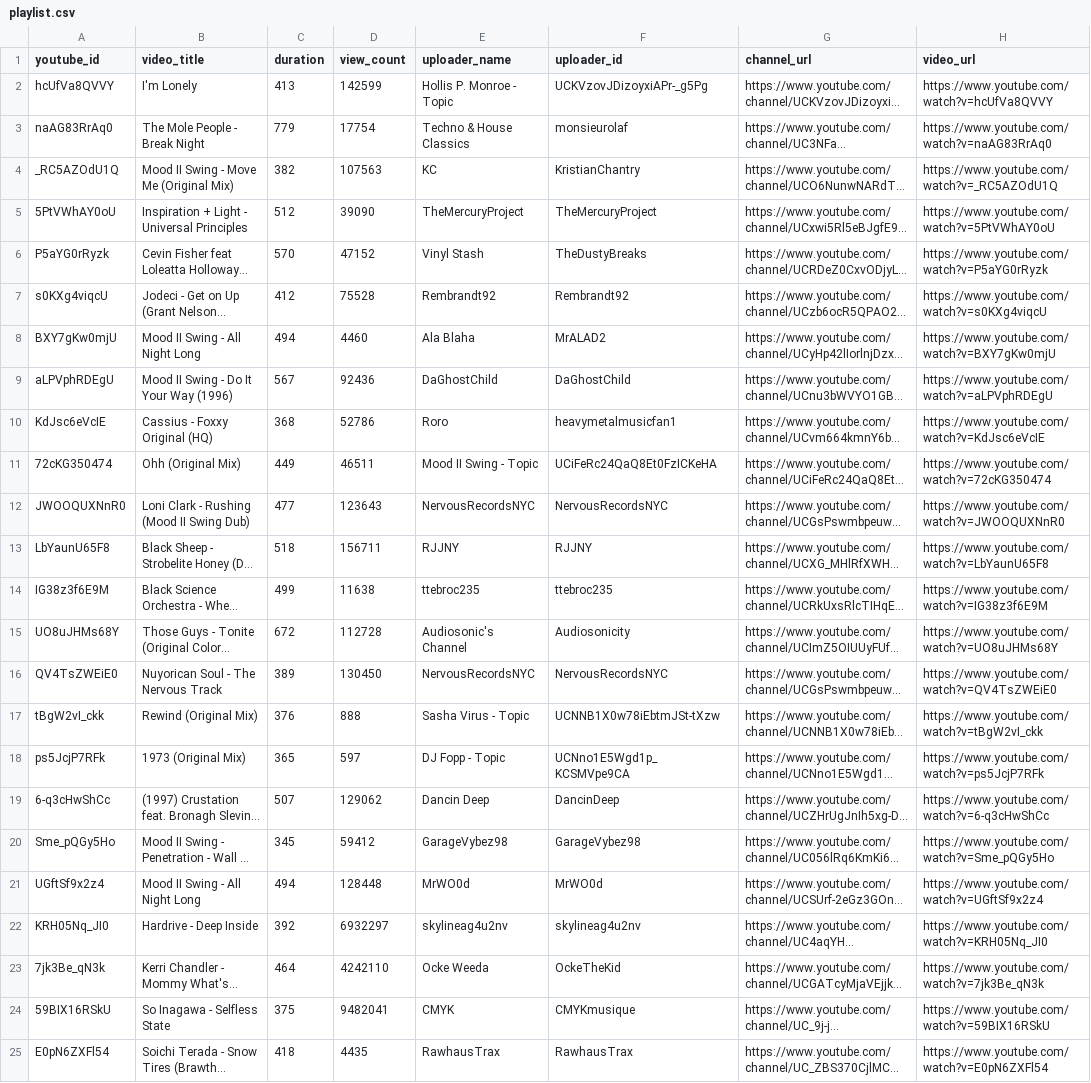
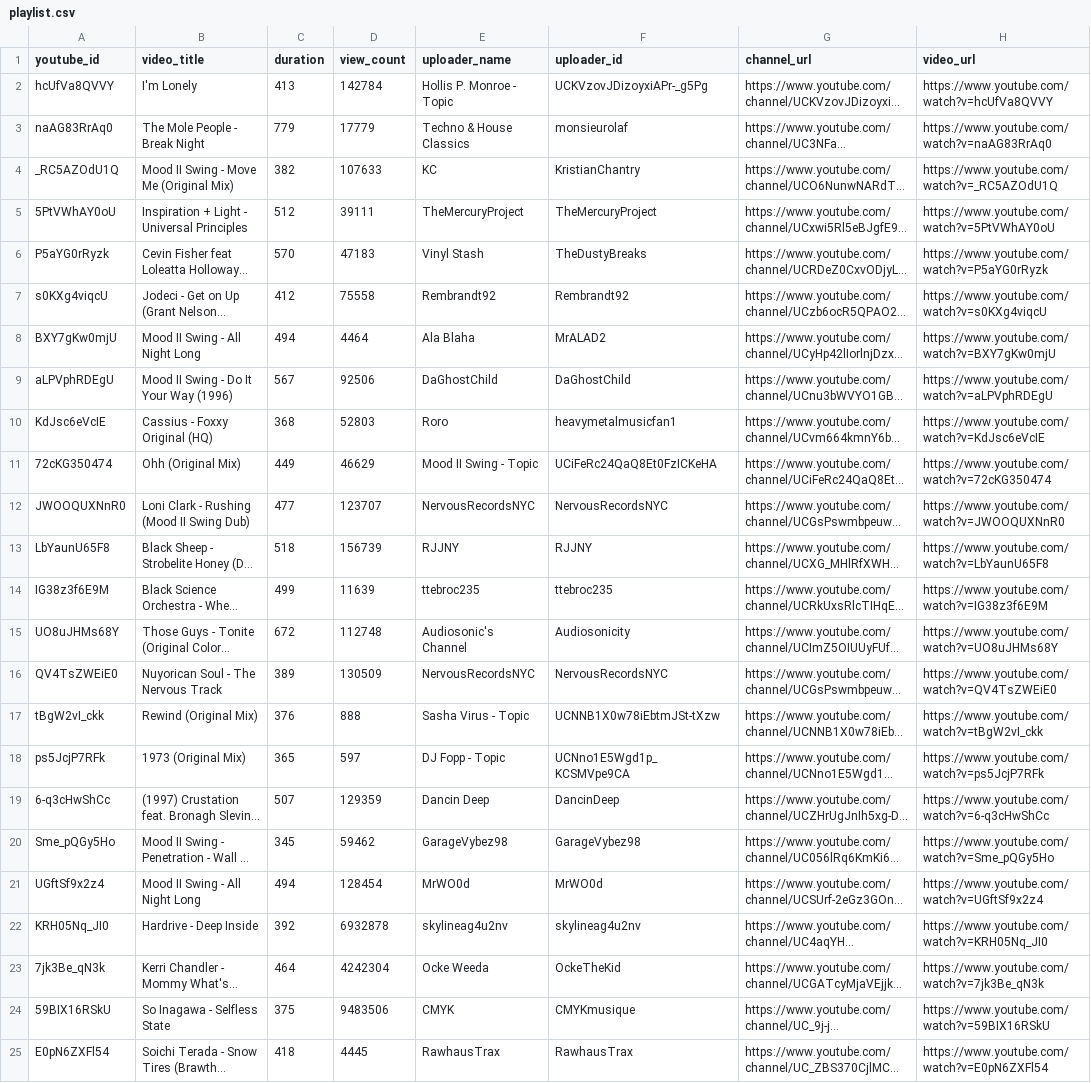
Before and after one commit to Sandai64/data, a CSV file: v0/90s-house/playlist.csv, drawn as a sheet; only a part is shown; long unchanged cells end in …; the diff names each change by its address in the sheet, - before the commit and + after, or states it on an @@ line.

```diff
--- a/v0/90s-house/playlist.csv
+++ b/v0/90s-house/playlist.csv
-D2 (view_count): 142599
+D2 (view_count): 142784
-D3 (view_count): 17754
+D3 (view_count): 17779
-D4 (view_count): 107563
+D4 (view_count): 107633
-D5 (view_count): 39090
+D5 (view_count): 39111
-D6 (view_count): 47152
+D6 (view_count): 47183
-D7 (view_count): 75528
+D7 (view_count): 75558
-D8 (view_count): 4460
+D8 (view_count): 4464
-D9 (view_count): 92436
+D9 (view_count): 92506
-D10 (view_count): 52786
+D10 (view_count): 52803
-D11 (view_count): 46511
+D11 (view_count): 46629
-D12 (view_count): 123643
+D12 (view_count): 123707
-D13 (view_count): 156711
+D13 (view_count): 156739
-D14 (view_count): 11638
+D14 (view_count): 11639
-D15 (view_count): 112728
+D15 (view_count): 112748
-D16 (view_count): 130450
+D16 (view_count): 130509
-D19 (view_count): 129062
+D19 (view_count): 129359
-D20 (view_count): 59412
+D20 (view_count): 59462
-D21 (view_count): 128448
+D21 (view_count): 128454
-D22 (view_count): 6932297
+D22 (view_count): 6932878
-D23 (view_count): 4242110
+D23 (view_count): 4242304
-D24 (view_count): 9482041
+D24 (view_count): 9483506
-D25 (view_count): 4435
+D25 (view_count): 4445
```
Also changed, not shown: 44 other files.
